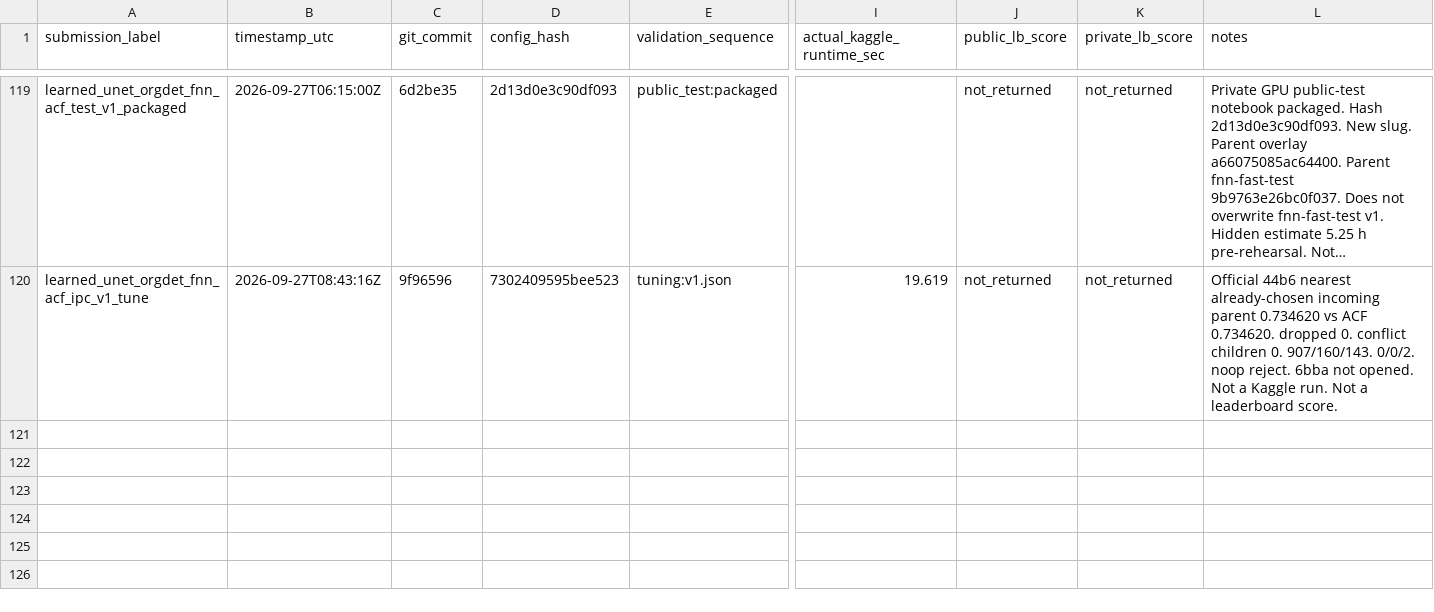
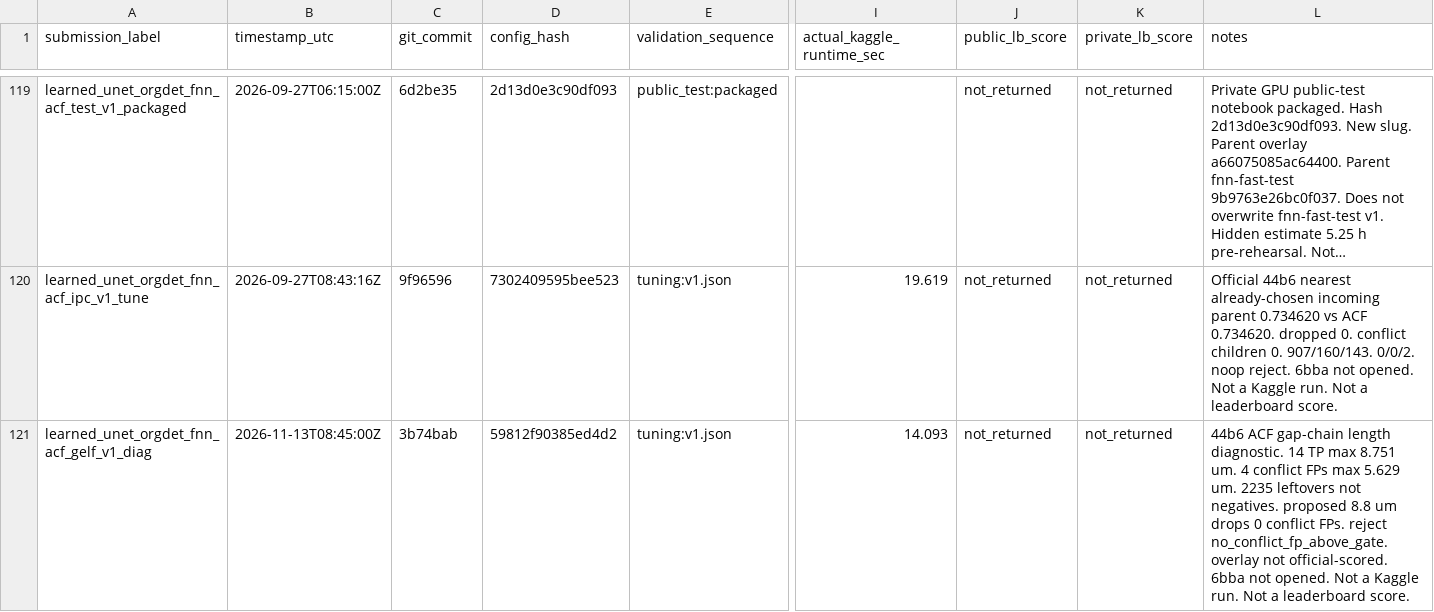
Before and after one commit to mehdizafari1995/Biohub_Cell_Tracking, a CSV file: Biohub_Cell_Tracking/reports/submission_ledger.csv, drawn as a sheet; only a part is shown, gaps mark what is left out; long unchanged cells end in …; rows hold the shown columns only; the diff names each change by its address in the sheet, - before the commit and + after, or states it on an @@ line.

```diff
--- a/Biohub_Cell_Tracking/reports/submission_ledger.csv
+++ b/Biohub_Cell_Tracking/reports/submission_ledger.csv
+row 121: learned_unet_orgdet_fnn_acf_gelf_v1_diag | 2026-11-13T08:45:00Z | 3b74bab | 59812f90385ed4d2 | tuning:v1.json | 14.093 | not_returned | not_returned | 44b6 ACF gap-chain length diagnostic. 14 TP max 8.751 um. 4 conflict FPs max 5.629 um. 2235 leftovers not negatives. proposed 8.8 um drops 0 conflict FPs. reject no_conflict_fp_above_gate. overlay not official-scored. 6bba not opened. Not a Kaggle run. Not a leaderboard score.
```
Also changed, not shown: Biohub_Cell_Tracking/experiments/registry.csv, 12 other files.
